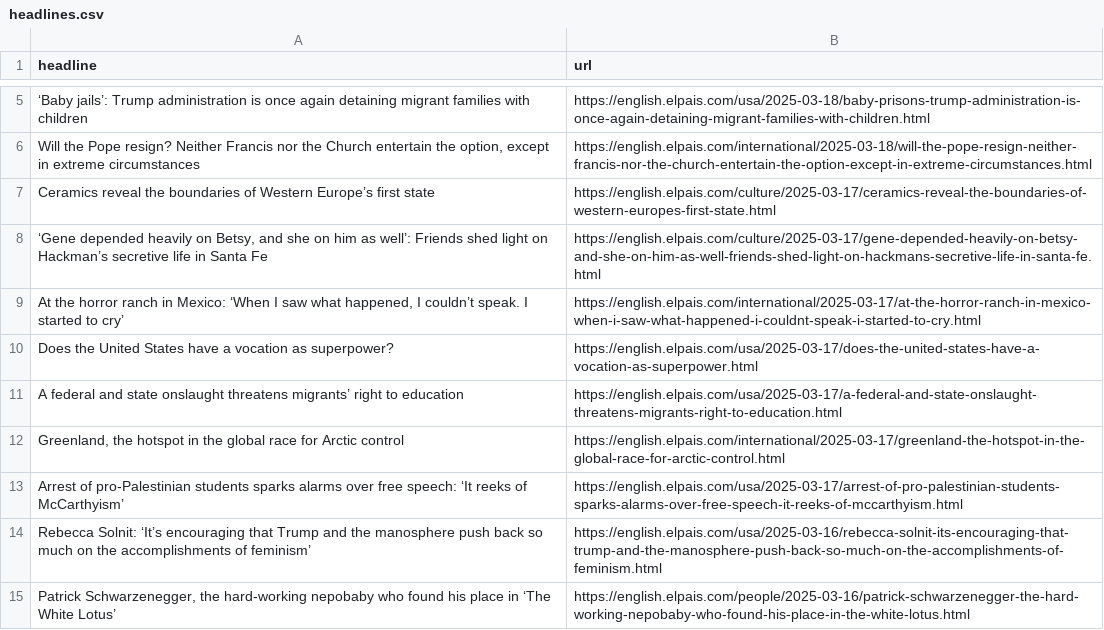
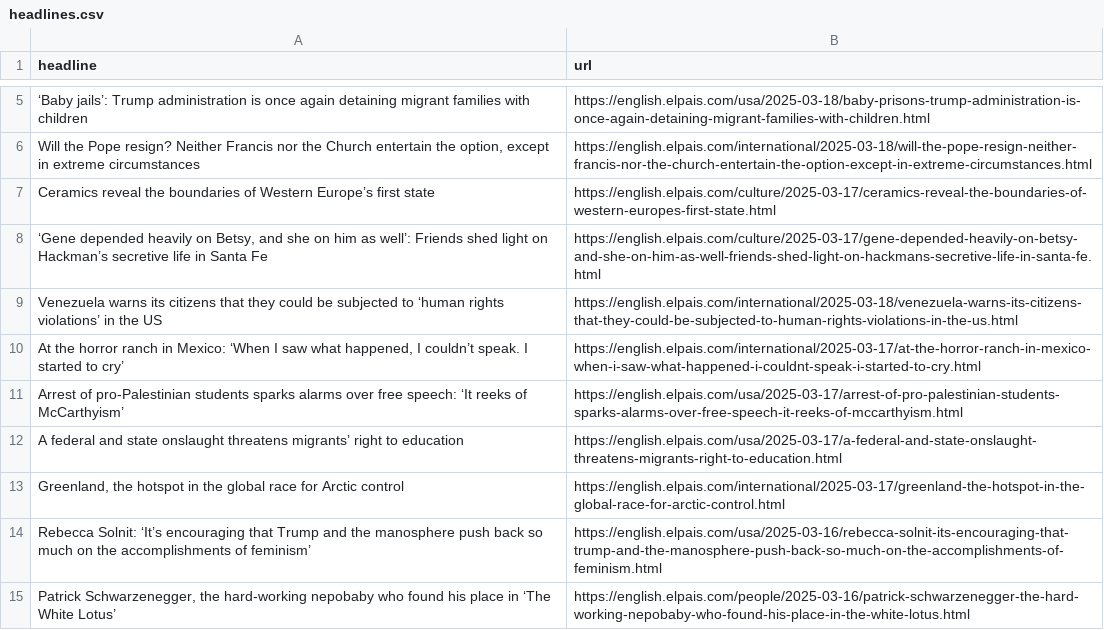
Before and after one commit to cmgsalazar/el-pais-autoscraper, a CSV file: headlines.csv, drawn as a sheet; only a part is shown, gaps mark what is left out.

```diff
--- a/headlines.csv
+++ b/headlines.csv
@@ -8,7 +8,7 @@ Ceramics reveal the boundaries of Western Europe’s first state,https://english
 "‘Gene depended heavily on Betsy, and she on him as well’: Friends shed light on Hackman’s secretive life in Santa Fe",https://english.elpais.com/culture/2025-03-17/gene-depended-heavily-on-betsy-and-she-on-him-as-well-friends-shed-light-on-hackmans-secretive-life-in-santa-fe.html
+Venezuela warns its citizens that they could be subjected to ‘human rights violations’ in the US,https://english.elpais.com/international/2025-03-18/venezuela-warns-its-citizens-that-they-could-be-subjected-to-human-rights-violations-in-the-us.html
 "At the horror ranch in Mexico: ‘When I saw what happened, I couldn’t speak. I started to cry’",https://english.elpais.com/international/2025-03-17/at-the-horror-ranch-in-mexico-when-i-saw-what-happened-i-couldnt-speak-i-started-to-cry.html
-Does the United States have a vocation as superpower?,https://english.elpais.com/usa/2025-03-17/does-the-united-states-have-a-vocation-as-superpower.html
+Arrest of pro-Palestinian students sparks alarms over free speech: ‘It reeks of McCarthyism’,https://english.elpais.com/usa/2025-03-17/arrest-of-pro-palestinian-students-sparks-alarms-over-free-speech-it-reeks-of-mccarthyism.html
 A federal and state onslaught threatens migrants’ right to education,https://english.elpais.com/usa/2025-03-17/a-federal-and-state-onslaught-threatens-migrants-right-to-education.html
 "Greenland, the hotspot in the global race for Arctic control",https://english.elpais.com/international/2025-03-17/greenland-the-hotspot-in-the-global-race-for-arctic-control.html
-Arrest of pro-Palestinian students sparks alarms over free speech: ‘It reeks of McCarthyism’,https://english.elpais.com/usa/2025-03-17/arrest-of-pro-palestinian-students-sparks-alarms-over-free-speech-it-reeks-of-mccarthyism.html
 Rebecca Solnit: ‘It’s encouraging that Trump and the manosphere push back so much on the accomplishments of feminism’,https://english.elpais.com/usa/2025-03-16/rebecca-solnit-its-encouraging-that-trump-and-the-manosphere-push-back-so-much-on-the-accomplishments-of-feminism.html
```
